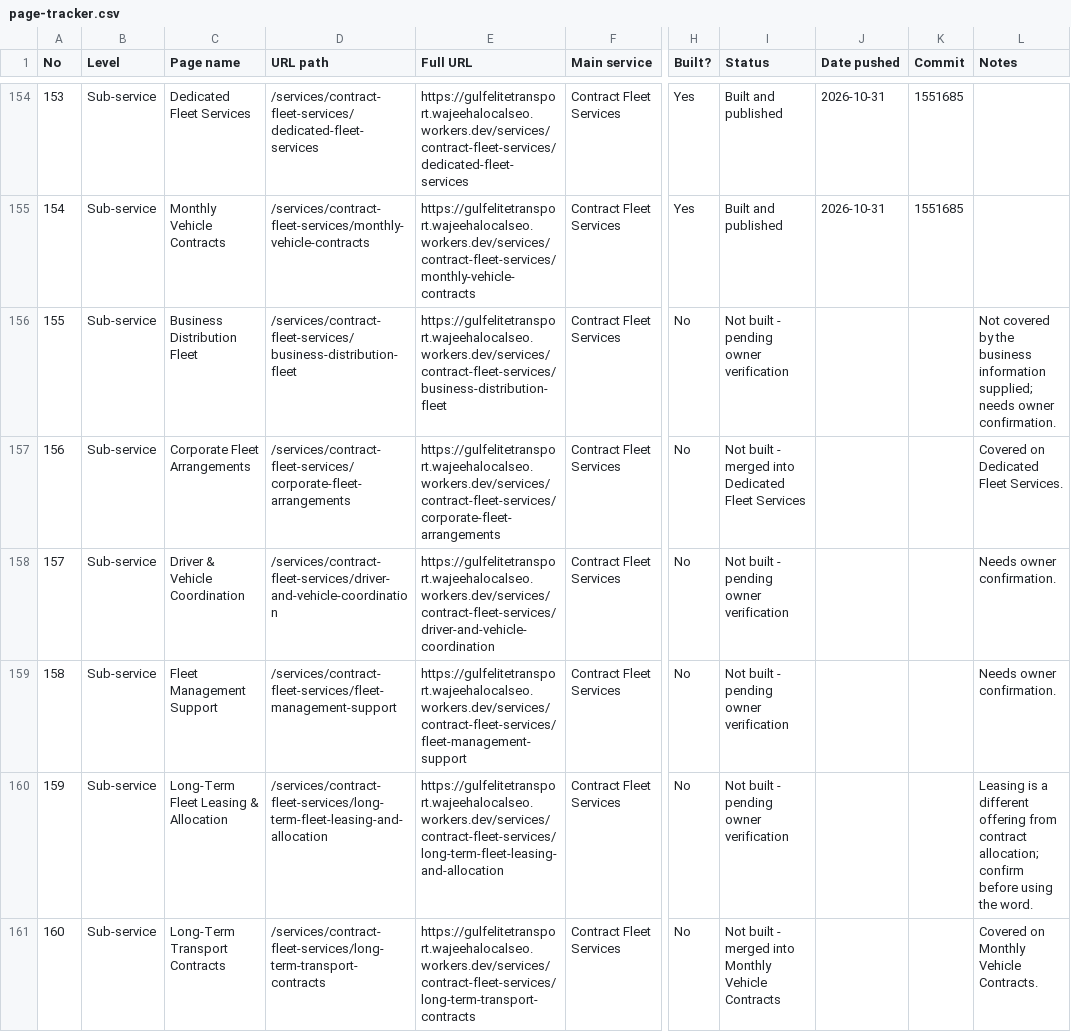
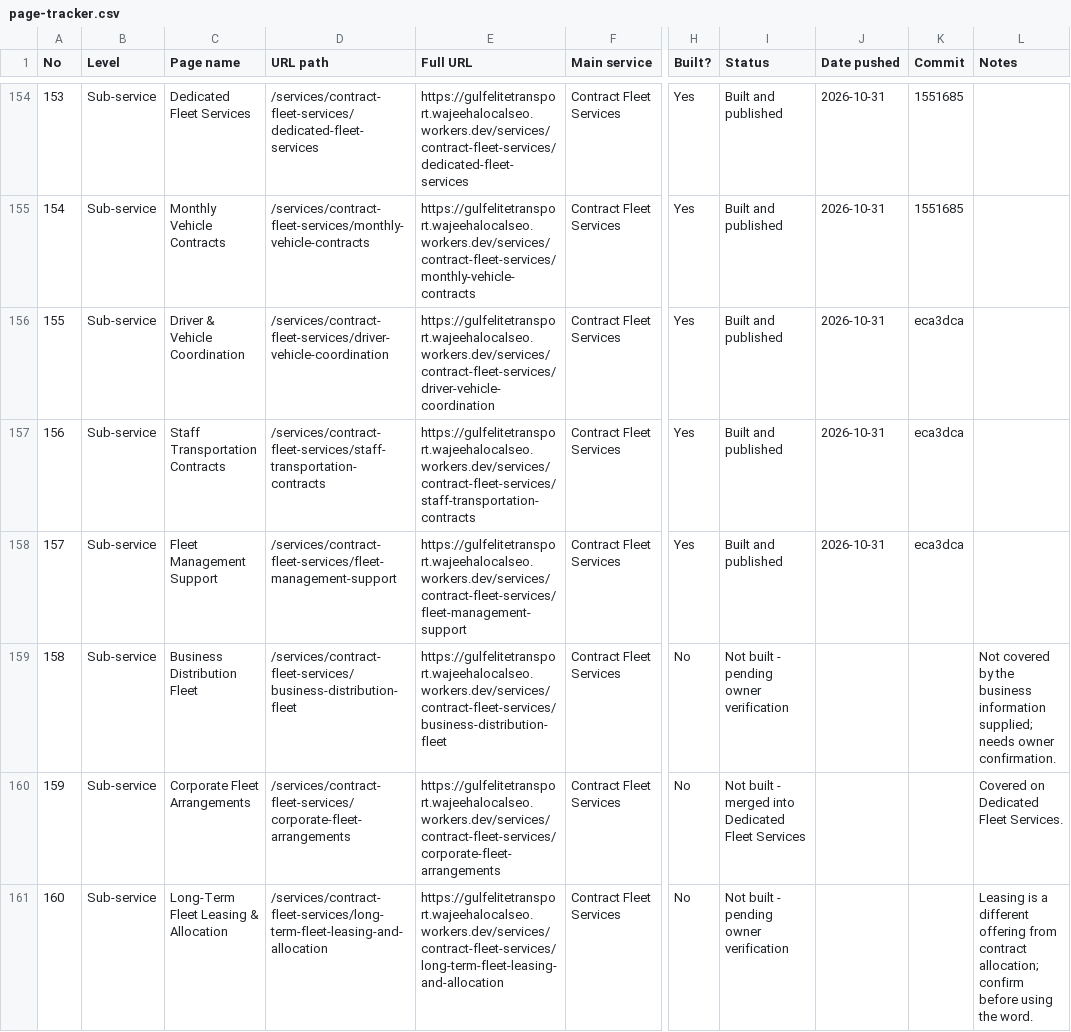
Before and after one commit to wajeehalocalseo-hue/gulfelitetransport, a CSV file: docs/page-tracker.csv, drawn as a sheet; only a part is shown, gaps mark what is left out; the diff covers the shown part only; the diff names each change by its address in the sheet, - before the commit and + after, or states it on an @@ line.

Commit message:
Update page tracker after batch 3

```diff
--- a/docs/page-tracker.csv
+++ b/docs/page-tracker.csv
-C156 (Page name): Business Distribution Fleet
+C156 (Page name): Driver & Vehicle Coordination
-D156 (URL path): /services/contract-fleet-services/business-distribution-fleet
+D156 (URL path): /services/contract-fleet-services/driver-vehicle-coordination
-E156 (Full URL): https://gulfelitetransport.wajeehalocalseo.workers.dev/services/contract-fleet-services/business-distribution-fleet
+E156 (Full URL): https://gulfelitetransport.wajeehalocalseo.workers.dev/services/contract-fleet-services/driver-vehicle-coordination
-H156:H158 (Built?): No
+H156:H158 (Built?): Yes
-I156 (Status): Not built - pending owner verification
+I156 (Status): Built and published
-J156:J158 (Date pushed): (empty)
+J156:J158 (Date pushed): 2026-10-31
-K156:K158 (Commit): (empty)
+K156:K158 (Commit): eca3dca
-L156 (Notes): Not covered by the business information supplied; needs owner confirmation.
+L156 (Notes): (empty)
-C157 (Page name): Corporate Fleet Arrangements
+C157 (Page name): Staff Transportation Contracts
-D157 (URL path): /services/contract-fleet-services/corporate-fleet-arrangements
+D157 (URL path): /services/contract-fleet-services/staff-transportation-contracts
-E157 (Full URL): https://gulfelitetransport.wajeehalocalseo.workers.dev/services/contract-fleet-services/corporate-fleet-arrangements
+E157 (Full URL): https://gulfelitetransport.wajeehalocalseo.workers.dev/services/contract-fleet-services/staff-transportation-contracts
-I157 (Status): Not built - merged into Dedicated Fleet Services
+I157 (Status): Built and published
-L157 (Notes): Covered on Dedicated Fleet Services.
+L157 (Notes): (empty)
-C158 (Page name): Driver & Vehicle Coordination
+C158 (Page name): Fleet Management Support
-D158 (URL path): /services/contract-fleet-services/driver-and-vehicle-coordination
+D158 (URL path): /services/contract-fleet-services/fleet-management-support
-E158 (Full URL): https://gulfelitetransport.wajeehalocalseo.workers.dev/services/contract-fleet-services/driver-and-vehicle-coordination
+E158 (Full URL): https://gulfelitetransport.wajeehalocalseo.workers.dev/services/contract-fleet-services/fleet-management-support
-I158 (Status): Not built - pending owner verification
+I158 (Status): Built and published
-L158 (Notes): Needs owner confirmation.
+L158 (Notes): (empty)
-C159 (Page name): Fleet Management Support
+C159 (Page name): Business Distribution Fleet
-D159 (URL path): /services/contract-fleet-services/fleet-management-support
+D159 (URL path): /services/contract-fleet-services/business-distribution-fleet
-E159 (Full URL): https://gulfelitetransport.wajeehalocalseo.workers.dev/services/contract-fleet-services/fleet-management-support
+E159 (Full URL): https://gulfelitetransport.wajeehalocalseo.workers.dev/services/contract-fleet-services/business-distribution-fleet
-L159 (Notes): Needs owner confirmation.
+L159 (Notes): Not covered by the business information supplied; needs owner confirmation.
-C160 (Page name): Long-Term Fleet Leasing & Allocation
+C160 (Page name): Corporate Fleet Arrangements
-D160 (URL path): /services/contract-fleet-services/long-term-fleet-leasing-and-allocation
+D160 (URL path): /services/contract-fleet-services/corporate-fleet-arrangements
-E160 (Full URL): https://gulfelitetransport.wajeehalocalseo.workers.dev/services/contract-fleet-services/long-term-fleet-leasing-and-allocation
+E160 (Full URL): https://gulfelitetransport.wajeehalocalseo.workers.dev/services/contract-fleet-services/corporate-fleet-arrangements
-I160 (Status): Not built - pending owner verification
+I160 (Status): Not built - merged into Dedicated Fleet Services
-L160 (Notes): Leasing is a different offering from contract allocation; confirm before using the word.
+L160 (Notes): Covered on Dedicated Fleet Services.
-C161 (Page name): Long-Term Transport Contracts
+C161 (Page name): Long-Term Fleet Leasing & Allocation
-D161 (URL path): /services/contract-fleet-services/long-term-transport-contracts
+D161 (URL path): /services/contract-fleet-services/long-term-fleet-leasing-and-allocation
-E161 (Full URL): https://gulfelitetransport.wajeehalocalseo.workers.dev/services/contract-fleet-services/long-term-transport-contracts
+E161 (Full URL): https://gulfelitetransport.wajeehalocalseo.workers.dev/services/contract-fleet-services/long-term-fleet-leasing-and-allocation
-I161 (Status): Not built - merged into Monthly Vehicle Contracts
+I161 (Status): Not built - pending owner verification
-L161 (Notes): Covered on Monthly Vehicle Contracts.
+L161 (Notes): Leasing is a different offering from contract allocation; confirm before using the word.
```
Also changed, not shown: 150 edited cells elsewhere in this file.
